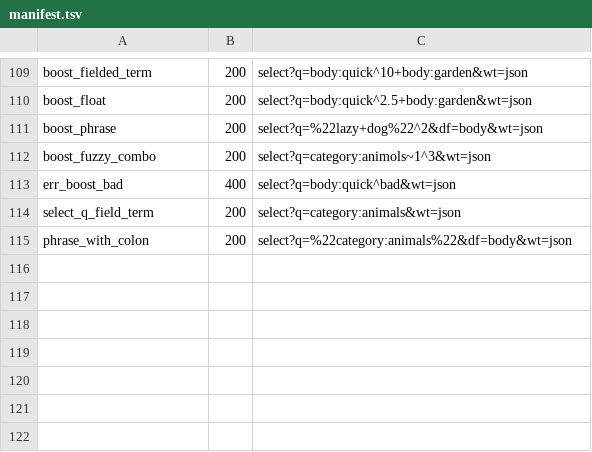
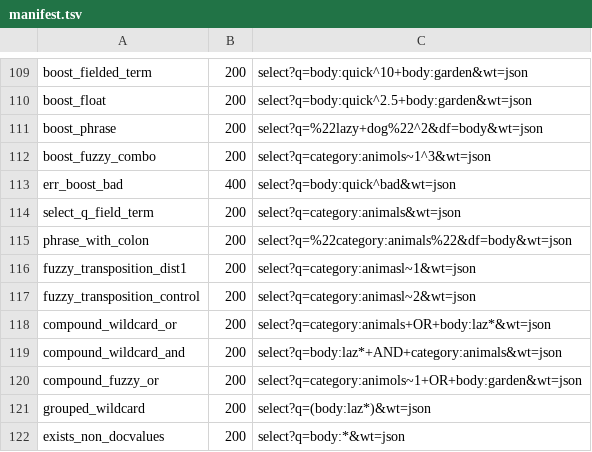
Before and after one commit to markdlabrecque/wayfinder, a TSV file: solr-ref/manifest.tsv, drawn as a sheet; only a part is shown, gaps mark what is left out; the diff names each change by its address in the sheet, - before the commit and + after, or states it on an @@ line.

```diff
--- a/solr-ref/manifest.tsv
+++ b/solr-ref/manifest.tsv
+row 116: fuzzy_transposition_dist1 | 200 | select?q=category:animasl~1&wt=json
+row 117: fuzzy_transposition_control | 200 | select?q=category:animasl~2&wt=json
+row 118: compound_wildcard_or | 200 | select?q=category:animals+OR+body:laz*&wt=json
+row 119: compound_wildcard_and | 200 | select?q=body:laz*+AND+category:animals&wt=json
+row 120: compound_fuzzy_or | 200 | select?q=category:animols~1+OR+body:garden&wt=json
+row 121: grouped_wildcard | 200 | select?q=(body:laz*)&wt=json
+row 122: exists_non_docvalues | 200 | select?q=body:*&wt=json
```
Also changed, not shown: 9 other files.
